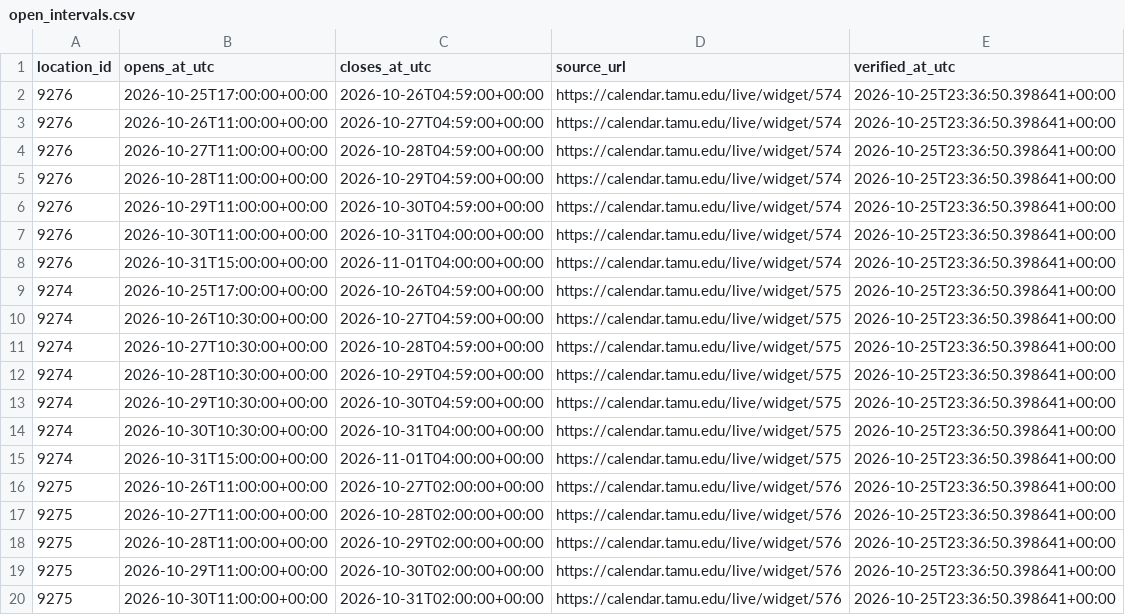
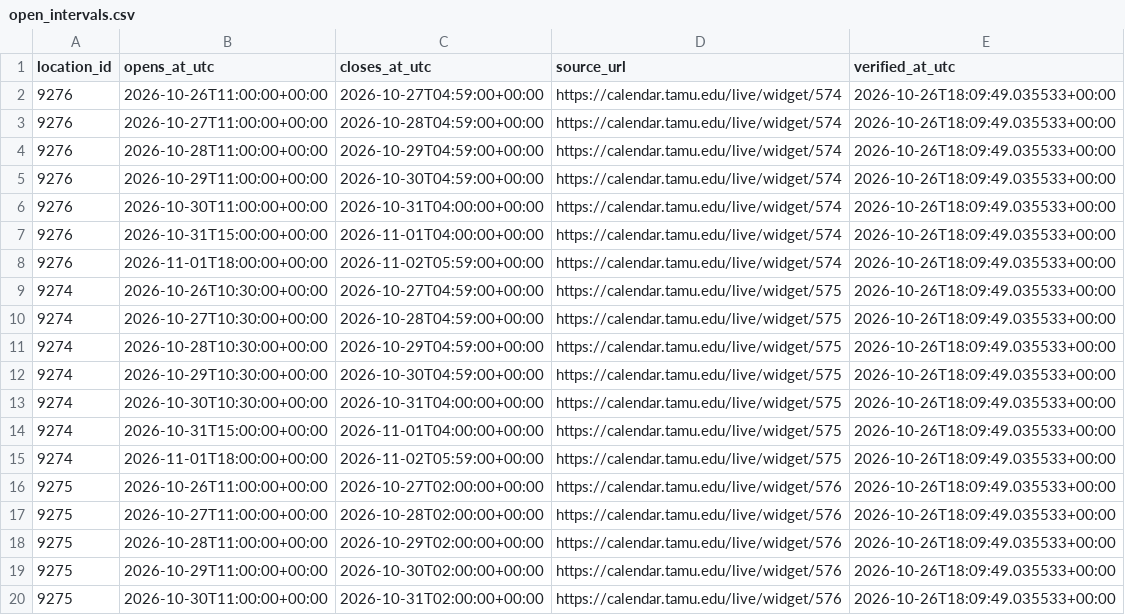
Before and after one commit to shawnslee1202/rec-occupancy, a CSV file: config/open_intervals.csv, drawn as a sheet.

```diff
--- a/config/open_intervals.csv
+++ b/config/open_intervals.csv
@@ -1,20 +1,20 @@
 location_id,opens_at_utc,closes_at_utc,source_url,verified_at_utc
-9276,2026-10-25T17:00:00+00:00,2026-10-26T04:59:00+00:00,https://calendar.tamu.edu/live/widget/574,2026-10-25T23:36:50.398641+00:00
-9276,2026-10-26T11:00:00+00:00,2026-10-27T04:59:00+00:00,https://calendar.tamu.edu/live/widget/574,2026-10-25T23:36:50.398641+00:00
-9276,2026-10-27T11:00:00+00:00,2026-10-28T04:59:00+00:00,https://calendar.tamu.edu/live/widget/574,2026-10-25T23:36:50.398641+00:00
-9276,2026-10-28T11:00:00+00:00,2026-10-29T04:59:00+00:00,https://calendar.tamu.edu/live/widget/574,2026-10-25T23:36:50.398641+00:00
-9276,2026-10-29T11:00:00+00:00,2026-10-30T04:59:00+00:00,https://calendar.tamu.edu/live/widget/574,2026-10-25T23:36:50.398641+00:00
-9276,2026-10-30T11:00:00+00:00,2026-10-31T04:00:00+00:00,https://calendar.tamu.edu/live/widget/574,2026-10-25T23:36:50.398641+00:00
-9276,2026-10-31T15:00:00+00:00,2026-11-01T04:00:00+00:00,https://calendar.tamu.edu/live/widget/574,2026-10-25T23:36:50.398641+00:00
-9274,2026-10-25T17:00:00+00:00,2026-10-26T04:59:00+00:00,https://calendar.tamu.edu/live/widget/575,2026-10-25T23:36:50.398641+00:00
-9274,2026-10-26T10:30:00+00:00,2026-10-27T04:59:00+00:00,https://calendar.tamu.edu/live/widget/575,2026-10-25T23:36:50.398641+00:00
-9274,2026-10-27T10:30:00+00:00,2026-10-28T04:59:00+00:00,https://calendar.tamu.edu/live/widget/575,2026-10-25T23:36:50.398641+00:00
-9274,2026-10-28T10:30:00+00:00,2026-10-29T04:59:00+00:00,https://calendar.tamu.edu/live/widget/575,2026-10-25T23:36:50.398641+00:00
-9274,2026-10-29T10:30:00+00:00,2026-10-30T04:59:00+00:00,https://calendar.tamu.edu/live/widget/575,2026-10-25T23:36:50.398641+00:00
-9274,2026-10-30T10:30:00+00:00,2026-10-31T04:00:00+00:00,https://calendar.tamu.edu/live/widget/575,2026-10-25T23:36:50.398641+00:00
-9274,2026-10-31T15:00:00+00:00,2026-11-01T04:00:00+00:00,https://calendar.tamu.edu/live/widget/575,2026-10-25T23:36:50.398641+00:00
-9275,2026-10-26T11:00:00+00:00,2026-10-27T02:00:00+00:00,https://calendar.tamu.edu/live/widget/576,2026-10-25T23:36:50.398641+00:00
-9275,2026-10-27T11:00:00+00:00,2026-10-28T02:00:00+00:00,https://calendar.tamu.edu/live/widget/576,2026-10-25T23:36:50.398641+00:00
-9275,2026-10-28T11:00:00+00:00,2026-10-29T02:00:00+00:00,https://calendar.tamu.edu/live/widget/576,2026-10-25T23:36:50.398641+00:00
-9275,2026-10-29T11:00:00+00:00,2026-10-30T02:00:00+00:00,https://calendar.tamu.edu/live/widget/576,2026-10-25T23:36:50.398641+00:00
-9275,2026-10-30T11:00:00+00:00,2026-10-31T02:00:00+00:00,https://calendar.tamu.edu/live/widget/576,2026-10-25T23:36:50.398641+00:00
+9276,2026-10-26T11:00:00+00:00,2026-10-27T04:59:00+00:00,https://calendar.tamu.edu/live/widget/574,2026-10-26T18:09:49.035533+00:00
+9276,2026-10-27T11:00:00+00:00,2026-10-28T04:59:00+00:00,https://calendar.tamu.edu/live/widget/574,2026-10-26T18:09:49.035533+00:00
+9276,2026-10-28T11:00:00+00:00,2026-10-29T04:59:00+00:00,https://calendar.tamu.edu/live/widget/574,2026-10-26T18:09:49.035533+00:00
+9276,2026-10-29T11:00:00+00:00,2026-10-30T04:59:00+00:00,https://calendar.tamu.edu/live/widget/574,2026-10-26T18:09:49.035533+00:00
+9276,2026-10-30T11:00:00+00:00,2026-10-31T04:00:00+00:00,https://calendar.tamu.edu/live/widget/574,2026-10-26T18:09:49.035533+00:00
+9276,2026-10-31T15:00:00+00:00,2026-11-01T04:00:00+00:00,https://calendar.tamu.edu/live/widget/574,2026-10-26T18:09:49.035533+00:00
+9276,2026-11-01T18:00:00+00:00,2026-11-02T05:59:00+00:00,https://calendar.tamu.edu/live/widget/574,2026-10-26T18:09:49.035533+00:00
+9274,2026-10-26T10:30:00+00:00,2026-10-27T04:59:00+00:00,https://calendar.tamu.edu/live/widget/575,2026-10-26T18:09:49.035533+00:00
+9274,2026-10-27T10:30:00+00:00,2026-10-28T04:59:00+00:00,https://calendar.tamu.edu/live/widget/575,2026-10-26T18:09:49.035533+00:00
+9274,2026-10-28T10:30:00+00:00,2026-10-29T04:59:00+00:00,https://calendar.tamu.edu/live/widget/575,2026-10-26T18:09:49.035533+00:00
+9274,2026-10-29T10:30:00+00:00,2026-10-30T04:59:00+00:00,https://calendar.tamu.edu/live/widget/575,2026-10-26T18:09:49.035533+00:00
+9274,2026-10-30T10:30:00+00:00,2026-10-31T04:00:00+00:00,https://calendar.tamu.edu/live/widget/575,2026-10-26T18:09:49.035533+00:00
+9274,2026-10-31T15:00:00+00:00,2026-11-01T04:00:00+00:00,https://calendar.tamu.edu/live/widget/575,2026-10-26T18:09:49.035533+00:00
+9274,2026-11-01T18:00:00+00:00,2026-11-02T05:59:00+00:00,https://calendar.tamu.edu/live/widget/575,2026-10-26T18:09:49.035533+00:00
+9275,2026-10-26T11:00:00+00:00,2026-10-27T02:00:00+00:00,https://calendar.tamu.edu/live/widget/576,2026-10-26T18:09:49.035533+00:00
+9275,2026-10-27T11:00:00+00:00,2026-10-28T02:00:00+00:00,https://calendar.tamu.edu/live/widget/576,2026-10-26T18:09:49.035533+00:00
+9275,2026-10-28T11:00:00+00:00,2026-10-29T02:00:00+00:00,https://calendar.tamu.edu/live/widget/576,2026-10-26T18:09:49.035533+00:00
+9275,2026-10-29T11:00:00+00:00,2026-10-30T02:00:00+00:00,https://calendar.tamu.edu/live/widget/576,2026-10-26T18:09:49.035533+00:00
+9275,2026-10-30T11:00:00+00:00,2026-10-31T02:00:00+00:00,https://calendar.tamu.edu/live/widget/576,2026-10-26T18:09:49.035533+00:00
```
Also changed, not shown: 19 other files.
